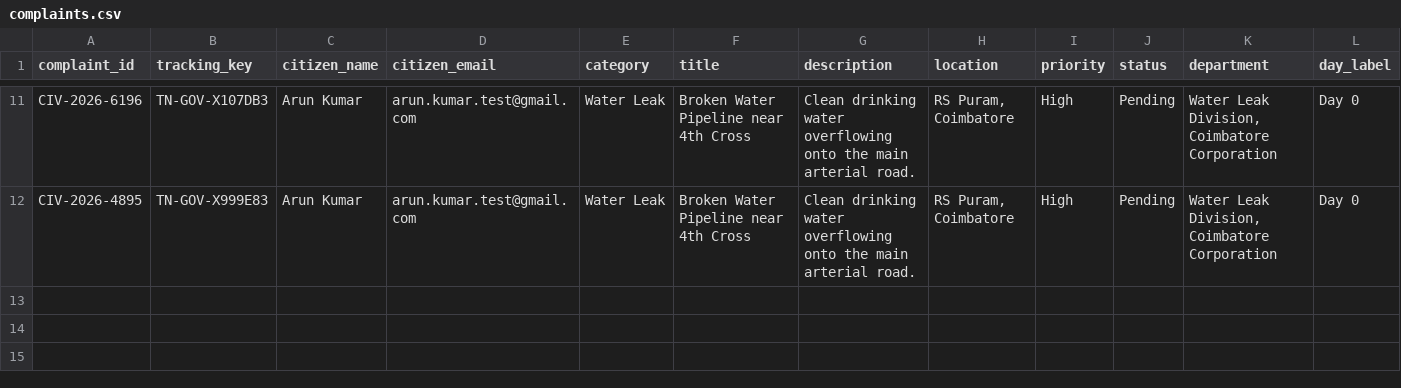
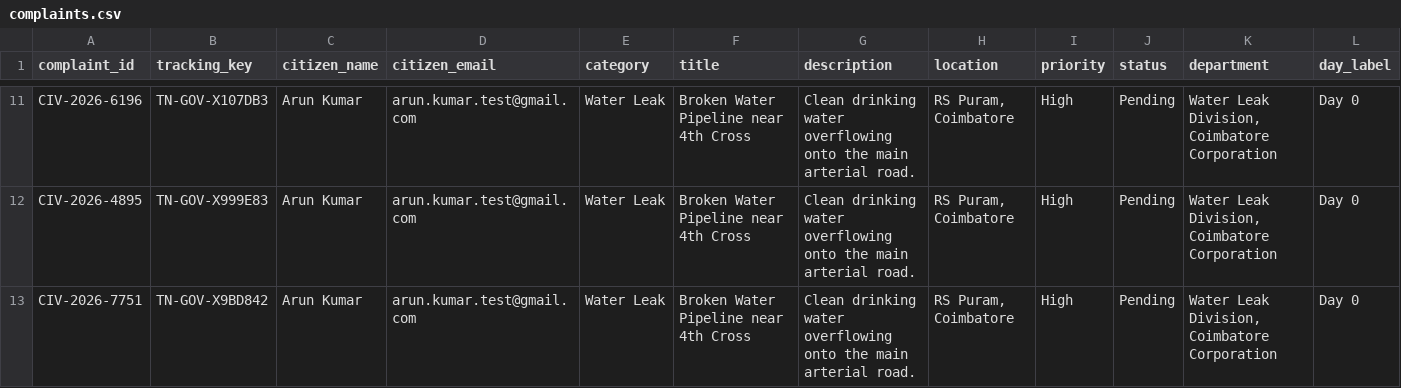
Before and after one commit to DilipPalanisamy/Kizuno-AI, a CSV file: complaints.csv, drawn as a sheet; only a part is shown, gaps mark what is left out; rows hold the shown columns only; the diff names each change by its address in the sheet, - before the commit and + after, or states it on an @@ line.

```diff
--- a/complaints.csv
+++ b/complaints.csv
+row 13: CIV-2026-7751 | TN-GOV-X9BD842 | Arun Kumar | arun.kumar.test@gmail.com | Water Leak | Broken Water Pipeline near 4th Cross | Clean drinking water overflowing onto the main arterial road. | RS Puram, Coimbatore | High | Pending | Water Leak Division, Coimbatore Corporation | Day 0
```
Also changed, not shown: users.csv, 2 other files.
